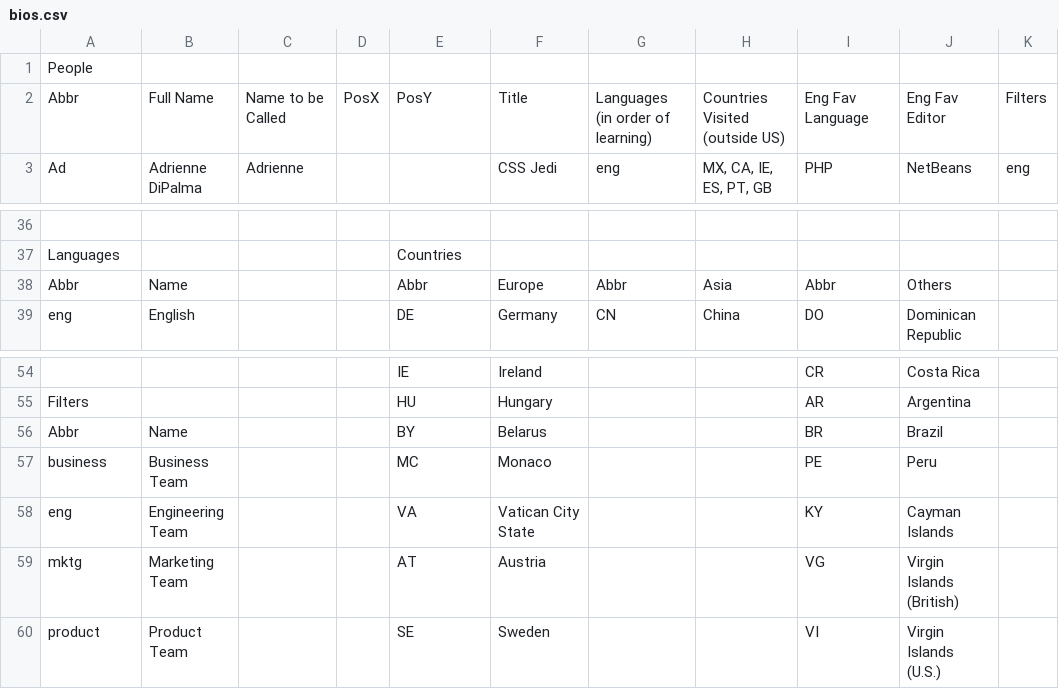
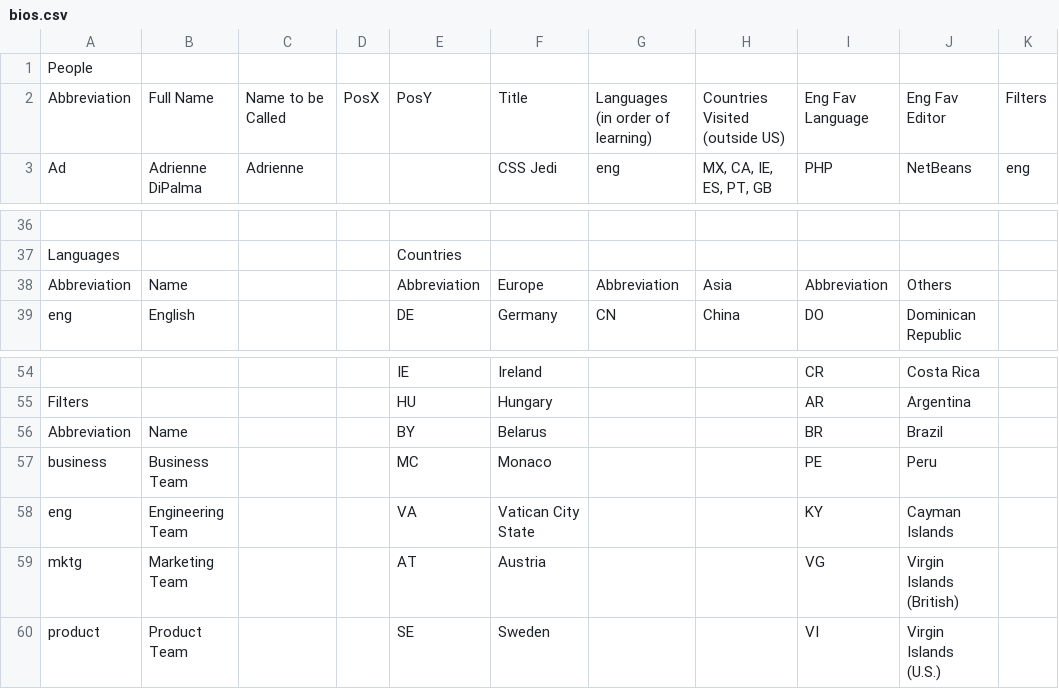
Before and after one commit to golmansax/office-street-view, a CSV file: data/bios.csv, drawn as a sheet; only a part is shown, gaps mark what is left out; the diff names each change by its address in the sheet, - before the commit and + after, or states it on an @@ line.

```diff
--- a/data/bios.csv
+++ b/data/bios.csv
-A2: Abbr
+A2: Abbreviation
-A38: Abbr
+A38: Abbreviation
-E38: Abbr
+E38: Abbreviation
-G38: Abbr
+G38: Abbreviation
-I38: Abbr
+I38: Abbreviation
-A56: Abbr
+A56: Abbreviation
```
Also changed, not shown: 14 other files.
